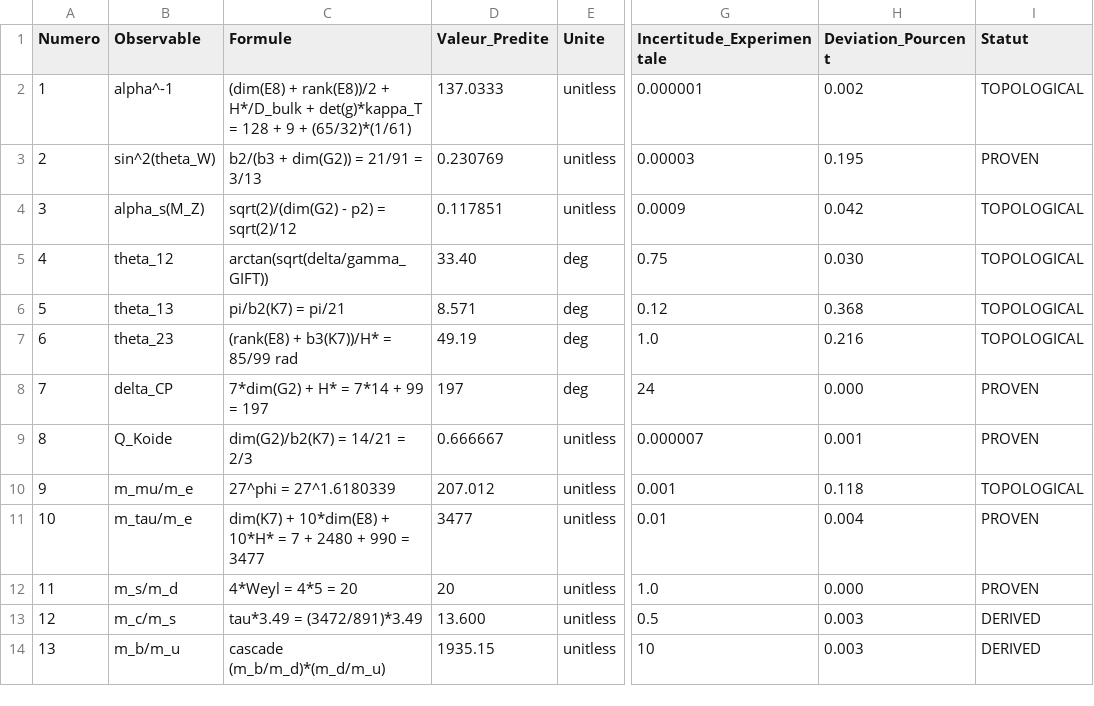
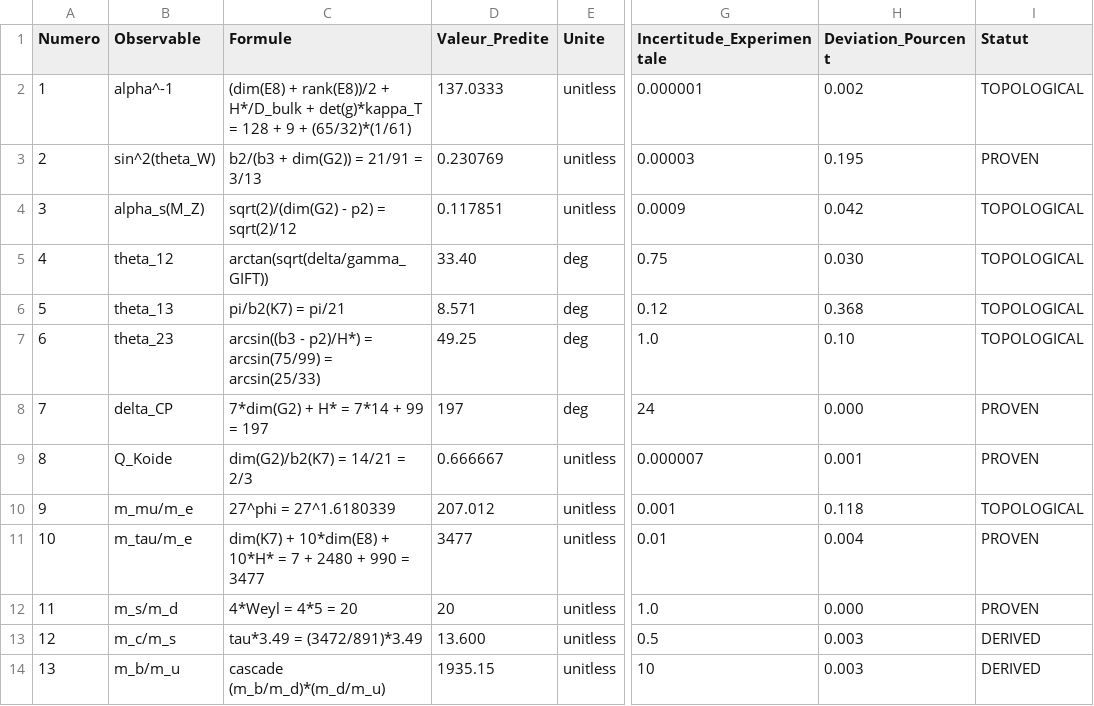
Before and after one commit to gift-framework/GIFT, a CSV file: publications/references/39_observables.csv, drawn as a sheet; only a part is shown, gaps mark what is left out; the diff names each change by its address in the sheet, - before the commit and + after, or states it on an @@ line.

```diff
--- a/publications/references/39_observables.csv
+++ b/publications/references/39_observables.csv
-C7 (Formule): (rank(E8) + b3(K7))/H* = 85/99 rad
+C7 (Formule): arcsin((b3 - p2)/H*) = arcsin(75/99) = arcsin(25/33)
-D7 (Valeur_Predite): 49.19
+D7 (Valeur_Predite): 49.25
-H7 (Deviation_Pourcent): 0.216
+H7 (Deviation_Pourcent): 0.10
```
Also changed, not shown: 1 other file.
